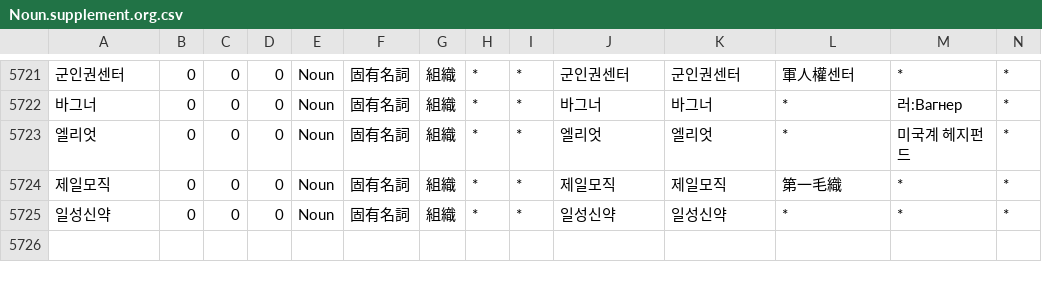
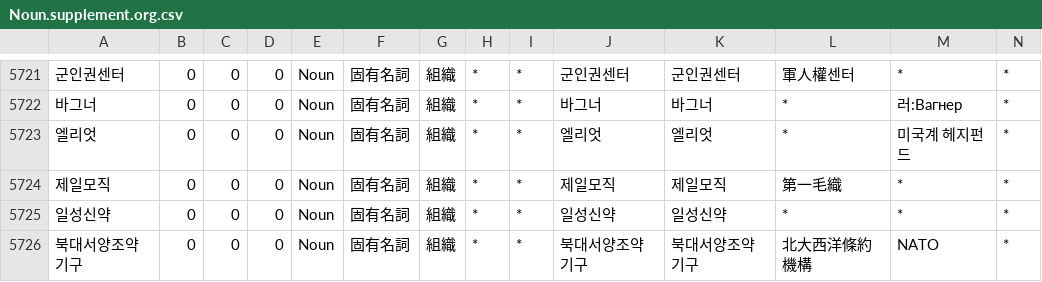
Before and after one commit to okikirmui/handic, a CSV file: seed/Noun.supplement.org.csv, drawn as a sheet; only a part is shown, gaps mark what is left out; rows hold the shown columns only; the diff names each change by its address in the sheet, - before the commit and + after, or states it on an @@ line.

```diff
--- a/seed/Noun.supplement.org.csv
+++ b/seed/Noun.supplement.org.csv
+row 5726: 북대서양조약기구 | 0 | 0 | 0 | Noun | 固有名詞 | 組織 | * | * | 북대서양조약기구 | 북대서양조약기구 | 北大西洋條約機構 | NATO | *
```
Also changed, not shown: seed/Noun.supplement.name.csv, 2 other files.
